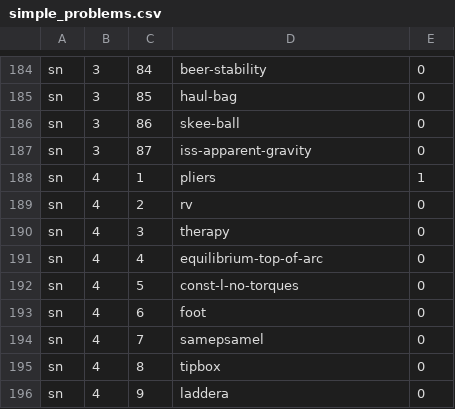
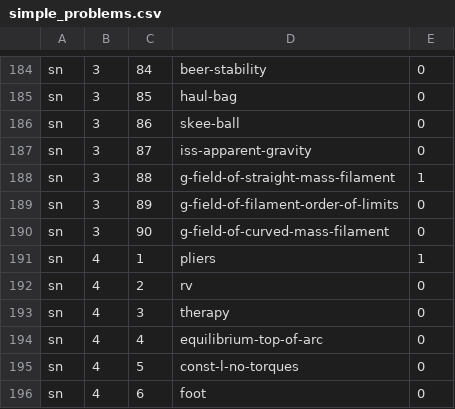
Before and after one commit to bkasel/lm, a CSV file: data/per_book/simple_problems.csv, drawn as a sheet; only a part is shown, gaps mark what is left out; the shorter side is filled out with more unchanged rows; the diff names each change by its address in the sheet, - before the commit and + after, or states it on an @@ line.

```diff
--- a/data/per_book/simple_problems.csv
+++ b/data/per_book/simple_problems.csv
+row 188: sn | 3 | 88 | g-field-of-straight-mass-filament | 1
+row 189: sn | 3 | 89 | g-field-of-filament-order-of-limits | 0
+row 190: sn | 3 | 90 | g-field-of-curved-mass-filament | 0
```
Also changed, not shown: data/problems.csv, 10 other files.
